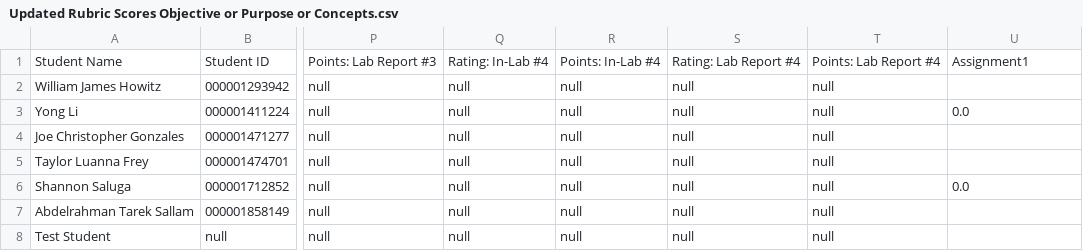
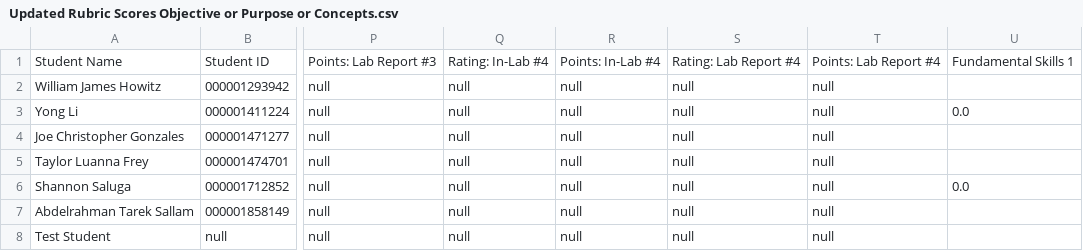
Before and after one commit to Volan360/Gradescope2Canvas, a CSV file: Output/Updated Rubric Scores Objective or Purpose or Concepts.csv, drawn as a sheet; only a part is shown, gaps mark what is left out; the diff names each change by its address in the sheet, - before the commit and + after, or states it on an @@ line.

```diff
--- a/Output/Updated Rubric Scores Objective or Purpose or Concepts.csv
+++ b/Output/Updated Rubric Scores Objective or Purpose or Concepts.csv
-U1: Assignment1
+U1: Fundamental Skills 1
```
Also changed, not shown: Output/Updated Rubric Scores Procedure.csv, Output/Updated Rubric Scores Safety and Format.csv, 29 other files.
